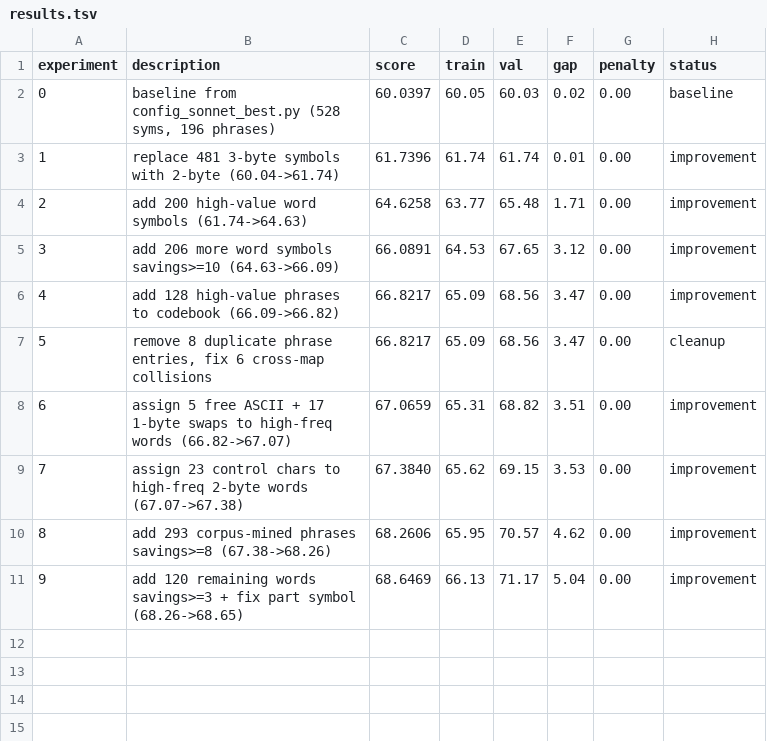
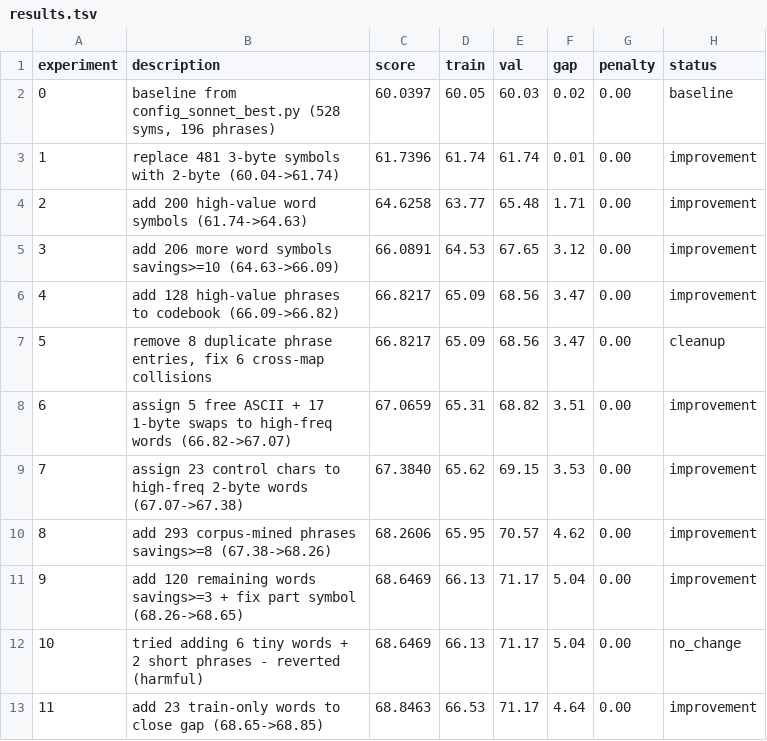
Before and after one commit to Lezzur/hlc, a TSV file: autoresearch/results.tsv, drawn as a sheet; the diff names each change by its address in the sheet, - before the commit and + after, or states it on an @@ line.

```diff
--- a/autoresearch/results.tsv
+++ b/autoresearch/results.tsv
+row 12: 10 | tried adding 6 tiny words + 2 short phrases - reverted (harmful) | 68.6469 | 66.13 | 71.17 | 5.04 | 0.00 | no_change
+row 13: 11 | add 23 train-only words to close gap (68.65->68.85) | 68.8463 | 66.53 | 71.17 | 4.64 | 0.00 | improvement
```
Also changed, not shown: 1 other file.
